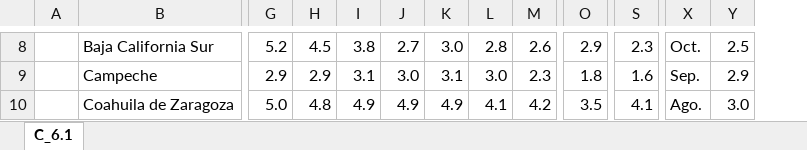
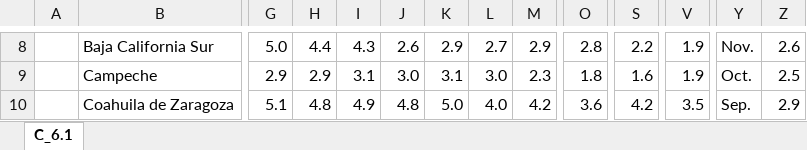
Before and after one commit to NeczarLopez/TI_Estadistica_Mensual_SICT, an Excel workbook: Tasa_Desempleo.xlsx, sheet C_6.1, drawn as a sheet; only a part is shown, gaps mark what is left out; values as stored, in another font and other column widths than the file's, no cell formats; addresses are those after the commit; the diff covers the shown part only; the diff names each change by its address in the sheet, - before the commit and + after, or states it on an @@ line.

```diff
--- a/Tasa_Desempleo.xlsx (sheet C_6.1)
+++ b/Tasa_Desempleo.xlsx (sheet C_6.1)
+column V, rows 8-10: 1.9 | 1.9 | 3.5
-G8: 5.2
+G8: 5.0
-H8: 4.5
+H8: 4.4
-I8: 3.8
+I8: 4.3
-J8: 2.7
+J8: 2.6
-K8: 3.0
+K8: 2.9
-L8: 2.8
+L8: 2.7
-M8: 2.6
+M8: 2.9
-O8: 2.9
+O8: 2.8
-S8: 2.3
+S8: 2.2
-Y8: Oct.
+Y8: Nov.
-Z8: 2.5
+Z8: 2.6
-Y9: Sep.
+Y9: Oct.
-Z9: 2.9
+Z9: 2.5
-G10: 5.0
+G10: 5.1
-J10: 4.9
+J10: 4.8
-K10: 4.9
+K10: 5.0
-L10: 4.1
+L10: 4.0
-O10: 3.5
+O10: 3.6
-S10: 4.1
+S10: 4.2
-Y10: Ago.
+Y10: Sep.
-Z10: 3.0
+Z10: 2.9
```
Also changed, not shown: 1 added column, 1 removed column and 360 edited cells elsewhere in this sheet, cell formats, Carga_Total_N_Aero.xlsx, Combustuble_A.xlsx, 36 other files.
